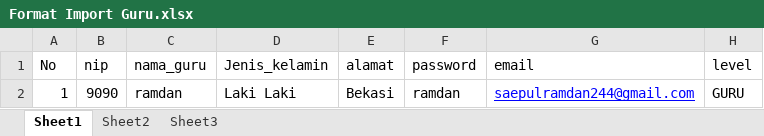
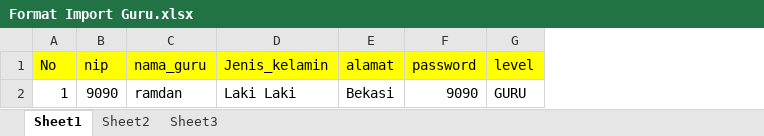
Before and after one commit to msramdan/hapalan, an Excel workbook: files/Format Import Guru.xlsx, sheet Sheet1, drawn as a sheet; values as stored, in another font and other column widths than the file's, no borders; removed rows and columns are numbered as before the commit, all else as after; the diff names each change by its address in the sheet, - before the commit and + after, or states it on an @@ line.

```diff
--- a/files/Format Import Guru.xlsx (sheet Sheet1)
+++ b/files/Format Import Guru.xlsx (sheet Sheet1)
-column G (email), row 2: saepulramdan244@gmail.com
-A1:F1 fill: none
+A1:F1 fill: #FFFF00
-G1 fill: none
+G1 fill: #FFFF00
-F2 (password): ramdan
+F2 (password): 9090
```
Also changed, not shown: files/Format Import Siswa.xlsx, 23 other files.
